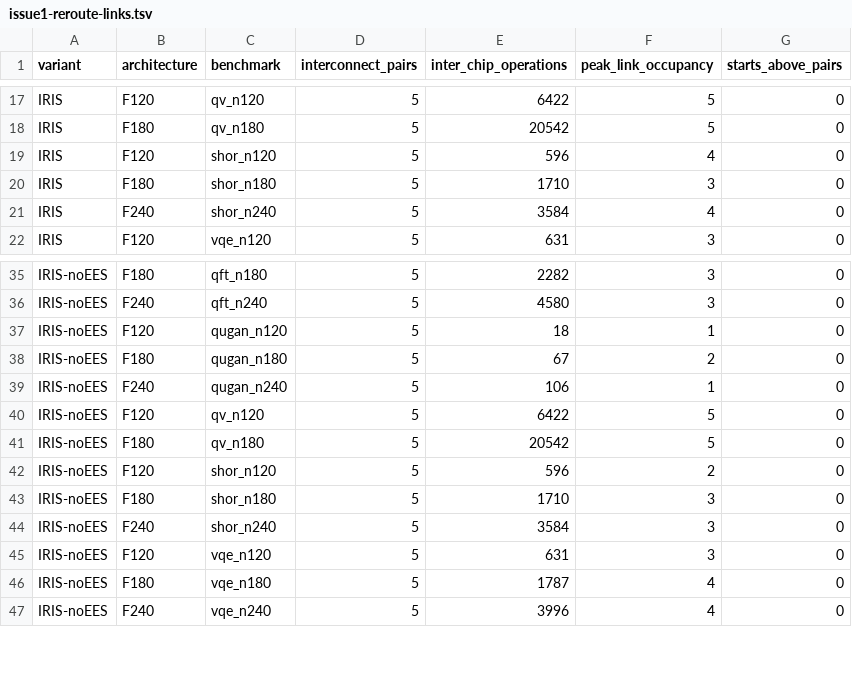
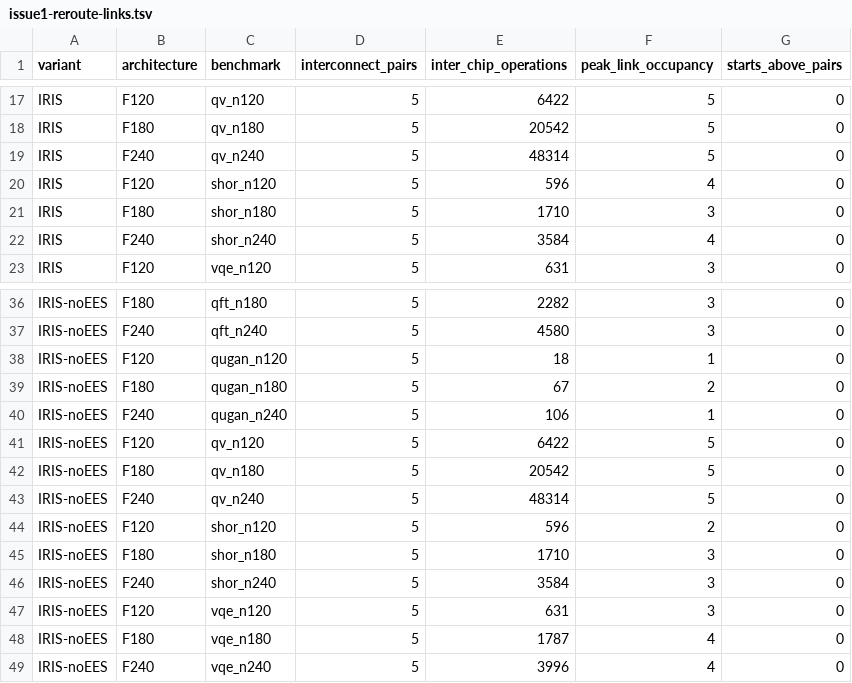
Before and after one commit to WonJoon-Yun/DQC-Compiler, a TSV file: revision/issue1-reroute-links.tsv, drawn as a sheet; only a part is shown, gaps mark what is left out; the diff names each change by its address in the sheet, - before the commit and + after, or states it on an @@ line.

Commit message:
Add the QV240 reroutes and compare all 24 main configurations

```diff
--- a/revision/issue1-reroute-links.tsv
+++ b/revision/issue1-reroute-links.tsv
+row 19: IRIS | F240 | qv_n240 | 5 | 48314 | 5 | 0
+row 43: IRIS-noEES | F240 | qv_n240 | 5 | 48314 | 5 | 0
```
Also changed, not shown: revision/issue1-ees-selection.tsv, revision/issue1-performance.tsv, 4 other files.
